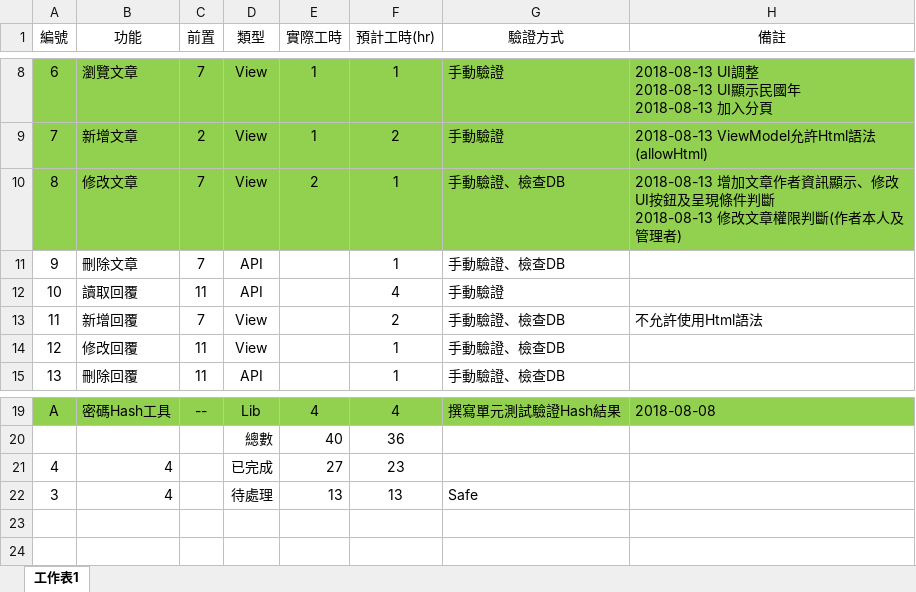
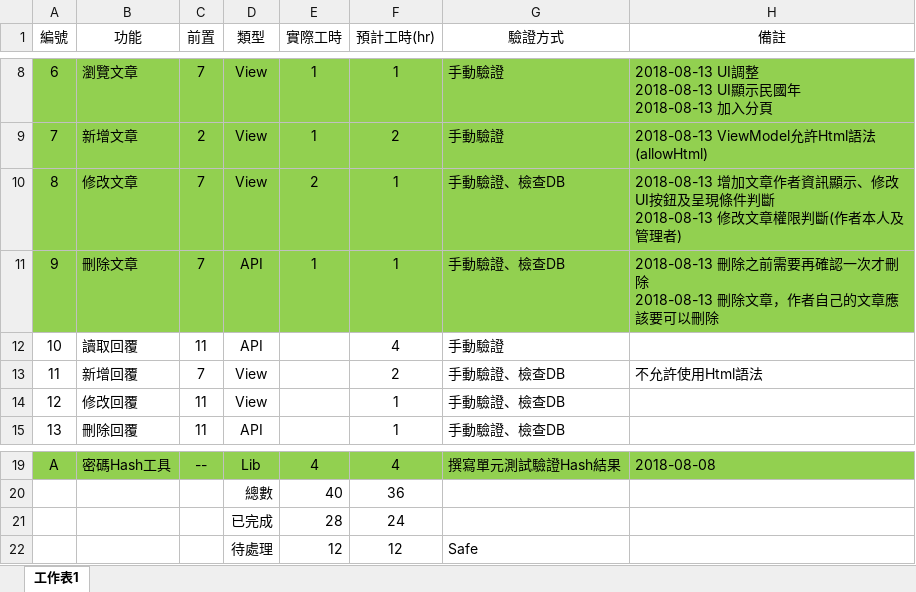
Before and after one commit to art-Tests/MsgBoard, an Excel workbook: Document/MessageBoard.xlsx, sheet 工作表1, drawn as a sheet; only a part is shown, gaps mark what is left out; values as stored, in another font and other column widths than the file's, no borders; conditional formats and table styles not drawn; removed rows and columns are numbered as before the commit, all else as after; ↵ is a line break in a cell; the diff names each change by its address in the sheet, - before the commit and + after, or states it on an @@ line.

Commit message:
更新進度

```diff
--- a/Document/MessageBoard.xlsx (sheet 工作表1)
+++ b/Document/MessageBoard.xlsx (sheet 工作表1)
-A11:H11 fill: none
+A11:H11 fill: #92D050
-E11 (實際工時): (empty)
+E11 (實際工時): 1
-H11 (備註): (empty)
+H11 (備註): 2018-08-13 刪除之前需要再確認一次才刪除 ↵ 2018-08-13 刪除文章，作者自己的文章應該要可以刪除
-row 21: 4 | 4 |  | 已完成 | 27 | 23
-row 22: 3 | 4 |  | 待處理 | 13 | 13 | Safe
+row 21:  |  |  | 已完成 | 28 | 24
+row 22:  |  |  | 待處理 | 12 | 12 | Safe
```
